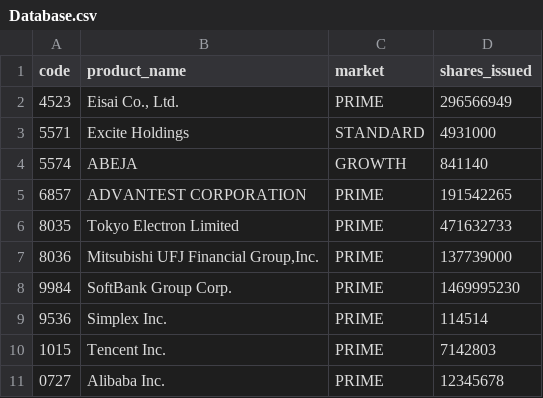
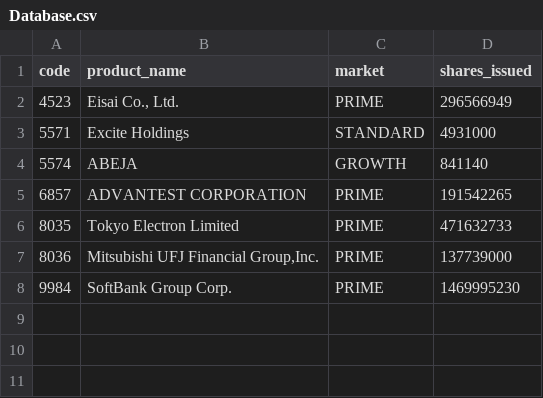
Before and after one commit to robert1015/Management, a CSV file: Database.csv, drawn as a sheet.

```diff
--- a/Database.csv
+++ b/Database.csv
@@ -8,4 +8 @@ code	product_name	market	shares_issued
 9984	SoftBank Group Corp.	PRIME	1469995230
-9536	Simplex Inc.	PRIME	114514
-1015	Tencent Inc.	PRIME	7142803
-0727	Alibaba Inc.	PRIME	12345678
```
Also changed, not shown: 5 other files.
